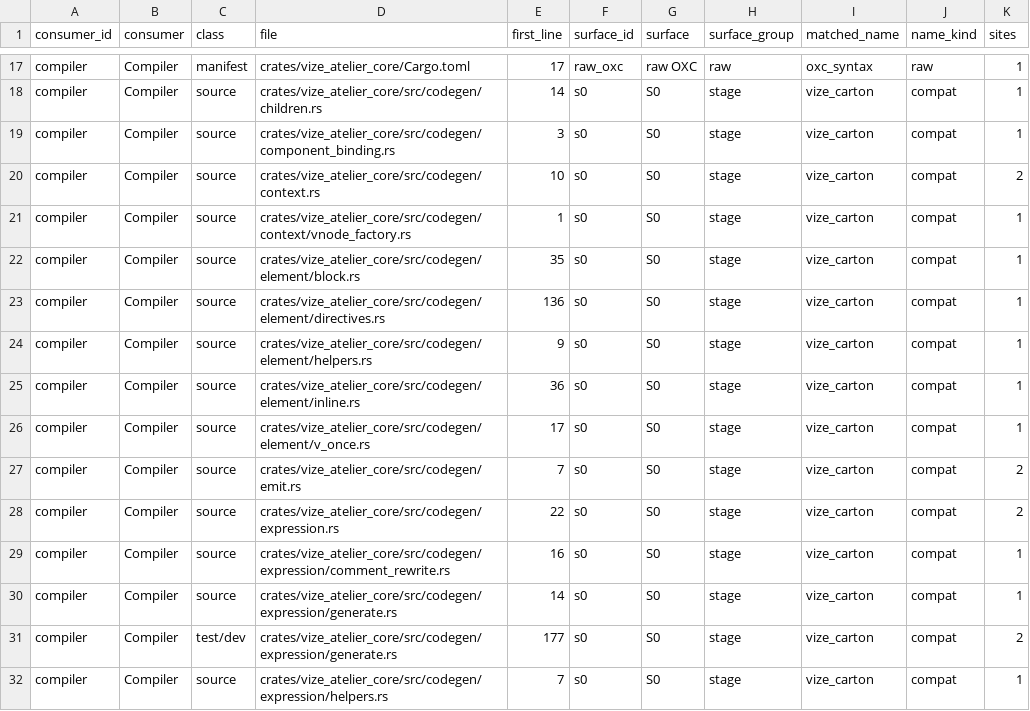
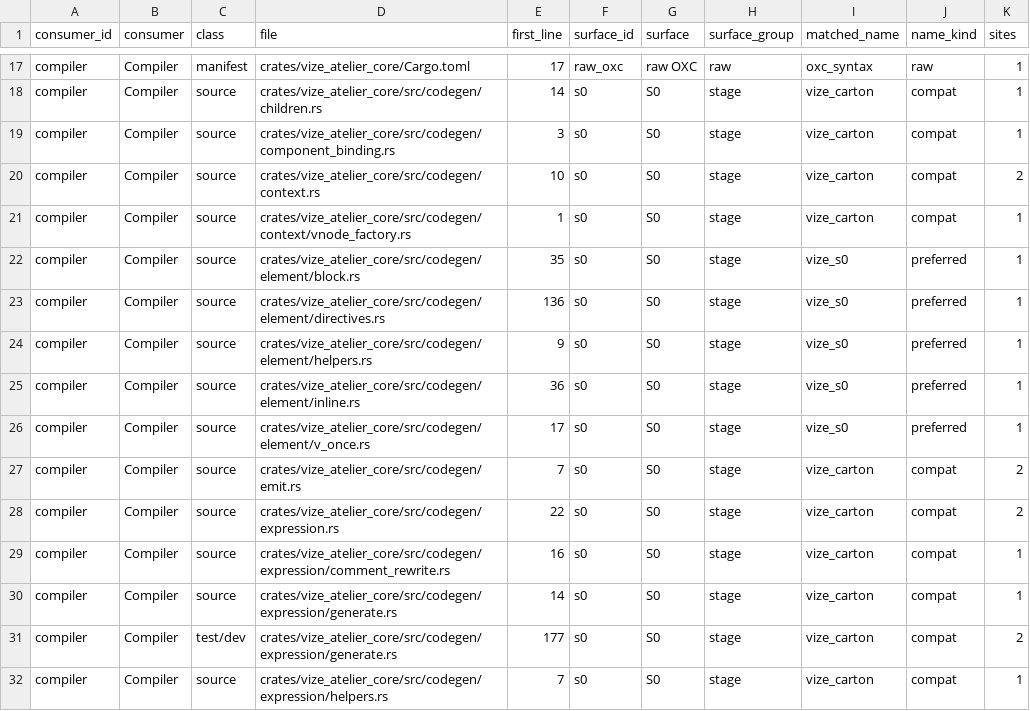
Before and after one commit to Mu-L/vize, a TSV file: davinci-road/plan/consumer-migration-surfaces.tsv, drawn as a sheet; only a part is shown, gaps mark what is left out.

```diff
--- a/davinci-road/plan/consumer-migration-surfaces.tsv
+++ b/davinci-road/plan/consumer-migration-surfaces.tsv
@@ -21,7 +21,7 @@ compiler	Compiler	source	crates/vize_atelier_core/src/codegen/context.rs	10	s0	S
 compiler	Compiler	source	crates/vize_atelier_core/src/codegen/context/vnode_factory.rs	1	s0	S0	stage	vize_carton	compat	1
-compiler	Compiler	source	crates/vize_atelier_core/src/codegen/element/block.rs	35	s0	S0	stage	vize_carton	compat	1
-compiler	Compiler	source	crates/vize_atelier_core/src/codegen/element/directives.rs	136	s0	S0	stage	vize_carton	compat	1
-compiler	Compiler	source	crates/vize_atelier_core/src/codegen/element/helpers.rs	9	s0	S0	stage	vize_carton	compat	1
-compiler	Compiler	source	crates/vize_atelier_core/src/codegen/element/inline.rs	36	s0	S0	stage	vize_carton	compat	1
-compiler	Compiler	source	crates/vize_atelier_core/src/codegen/element/v_once.rs	17	s0	S0	stage	vize_carton	compat	1
+compiler	Compiler	source	crates/vize_atelier_core/src/codegen/element/block.rs	35	s0	S0	stage	vize_s0	preferred	1
+compiler	Compiler	source	crates/vize_atelier_core/src/codegen/element/directives.rs	136	s0	S0	stage	vize_s0	preferred	1
+compiler	Compiler	source	crates/vize_atelier_core/src/codegen/element/helpers.rs	9	s0	S0	stage	vize_s0	preferred	1
+compiler	Compiler	source	crates/vize_atelier_core/src/codegen/element/inline.rs	36	s0	S0	stage	vize_s0	preferred	1
+compiler	Compiler	source	crates/vize_atelier_core/src/codegen/element/v_once.rs	17	s0	S0	stage	vize_s0	preferred	1
 compiler	Compiler	source	crates/vize_atelier_core/src/codegen/emit.rs	7	s0	S0	stage	vize_carton	compat	2
```
Also changed, not shown: 7 other files.
